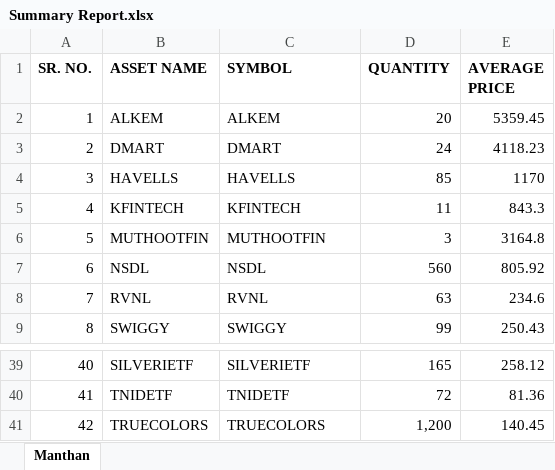
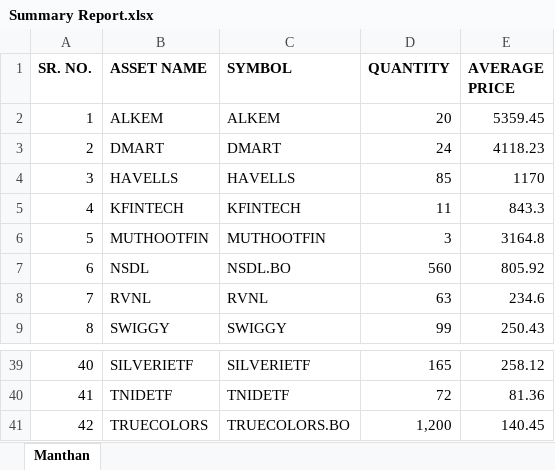
Before and after one commit to thebullishvalue/Swing, an Excel workbook: Summary Report.xlsx, sheet Manthan, drawn as a sheet; only a part is shown, gaps mark what is left out; values as stored, in another font and other column widths than the file's, no borders; the diff names each change by its address in the sheet, - before the commit and + after, or states it on an @@ line.

Commit message:
Add files via upload

```diff
--- a/Summary Report.xlsx (sheet Manthan)
+++ b/Summary Report.xlsx (sheet Manthan)
-C7 (SYMBOL): NSDL
+C7 (SYMBOL): NSDL.BO
-C41 (SYMBOL): TRUECOLORS
+C41 (SYMBOL): TRUECOLORS.BO
```
